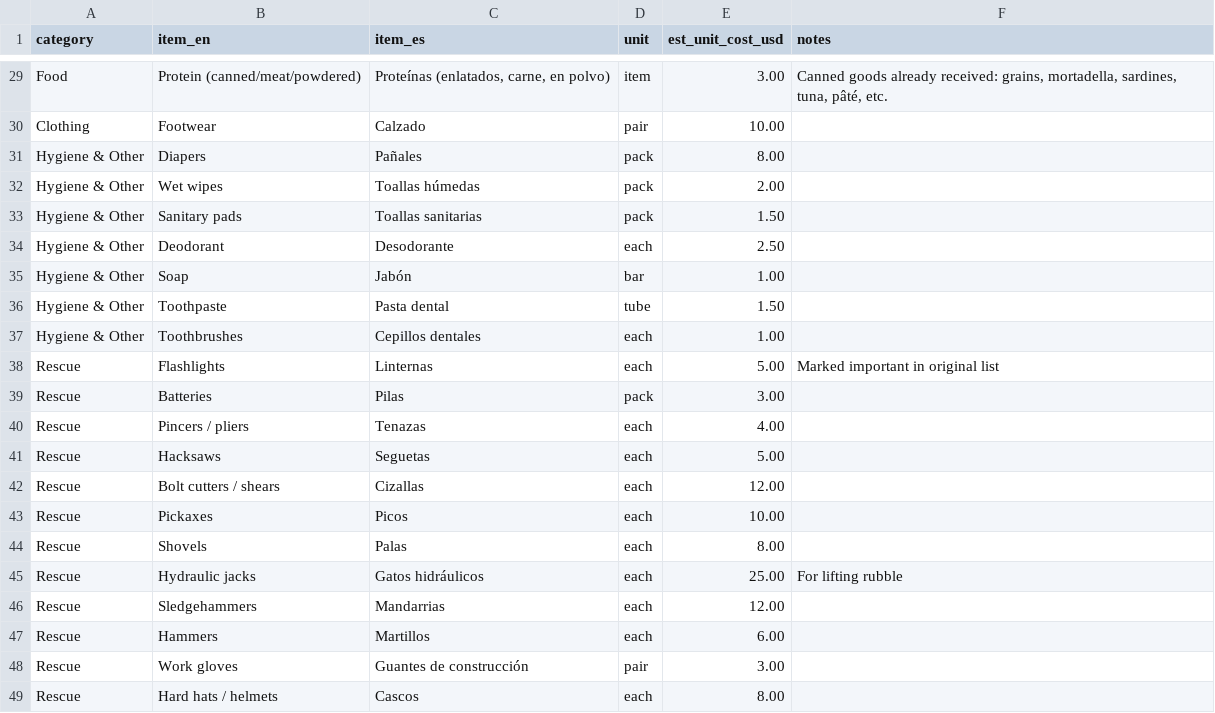
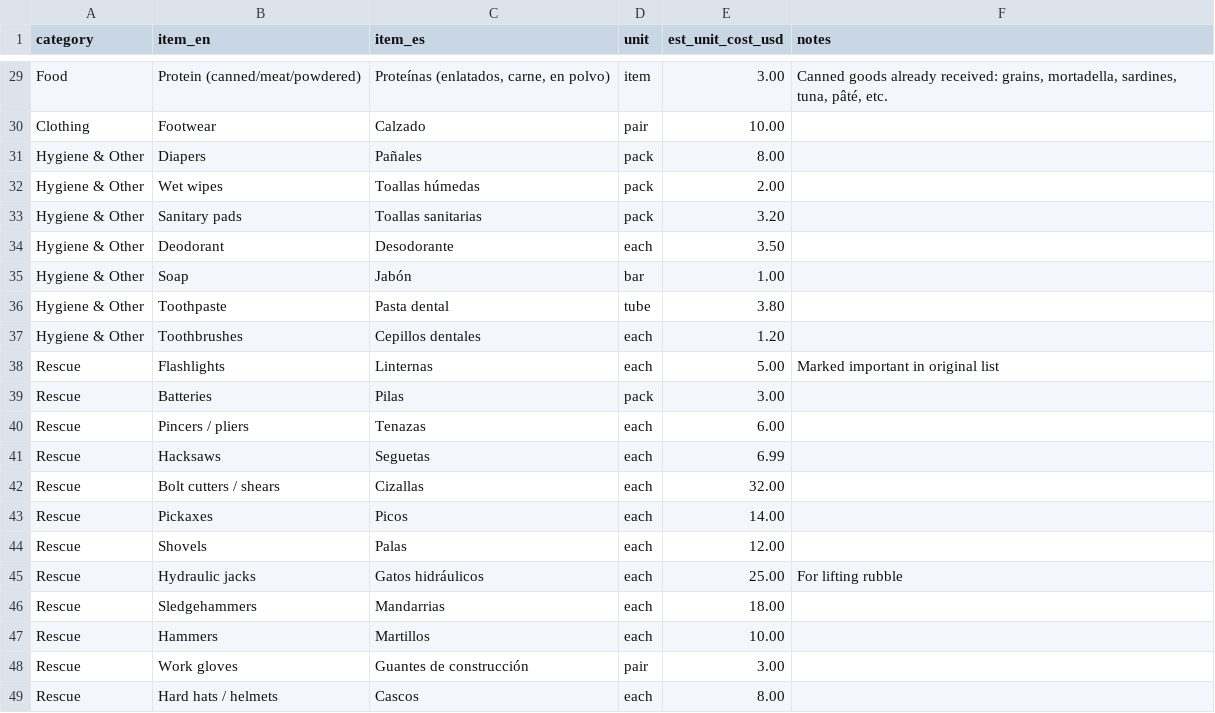
Before and after one commit to cev2030/uchicago-for-venezuela, a CSV file: supplies-needed/supplies_needed.csv, drawn as a sheet; only a part is shown, gaps mark what is left out.

Commit message:
Update supplies_needed.csv
Agregué hasta el martillo

```diff
--- a/supplies-needed/supplies_needed.csv
+++ b/supplies-needed/supplies_needed.csv
@@ -32,17 +32,17 @@ Hygiene & Other,Diapers,Pañales,pack,8.00,
 Hygiene & Other,Wet wipes,Toallas húmedas,pack,2.00,
-Hygiene & Other,Sanitary pads,Toallas sanitarias,pack,1.50,
-Hygiene & Other,Deodorant,Desodorante,each,2.50,
+Hygiene & Other,Sanitary pads,Toallas sanitarias,pack,3.20,
+Hygiene & Other,Deodorant,Desodorante,each,3.50,
 Hygiene & Other,Soap,Jabón,bar,1.00,
-Hygiene & Other,Toothpaste,Pasta dental,tube,1.50,
-Hygiene & Other,Toothbrushes,Cepillos dentales,each,1.00,
+Hygiene & Other,Toothpaste,Pasta dental,tube,3.80,
+Hygiene & Other,Toothbrushes,Cepillos dentales,each,1.20,
 Rescue,Flashlights,Linternas,each,5.00,Marked important in original list
 Rescue,Batteries,Pilas,pack,3.00,
-Rescue,Pincers / pliers,Tenazas,each,4.00,
-Rescue,Hacksaws,Seguetas,each,5.00,
-Rescue,Bolt cutters / shears,Cizallas,each,12.00,
-Rescue,Pickaxes,Picos,each,10.00,
-Rescue,Shovels,Palas,each,8.00,
+Rescue,Pincers / pliers,Tenazas,each,6.00,
+Rescue,Hacksaws,Seguetas,each,6.99,
+Rescue,Bolt cutters / shears,Cizallas,each,32.00,
+Rescue,Pickaxes,Picos,each,14.00,
+Rescue,Shovels,Palas,each,12.00,
 Rescue,Hydraulic jacks,Gatos hidráulicos,each,25.00,For lifting rubble
-Rescue,Sledgehammers,Mandarrias,each,12.00,
-Rescue,Hammers,Martillos,each,6.00,
+Rescue,Sledgehammers,Mandarrias,each,18.00,
+Rescue,Hammers,Martillos,each,10.00,
 Rescue,Work gloves,Guantes de construcción,pair,3.00,
```
